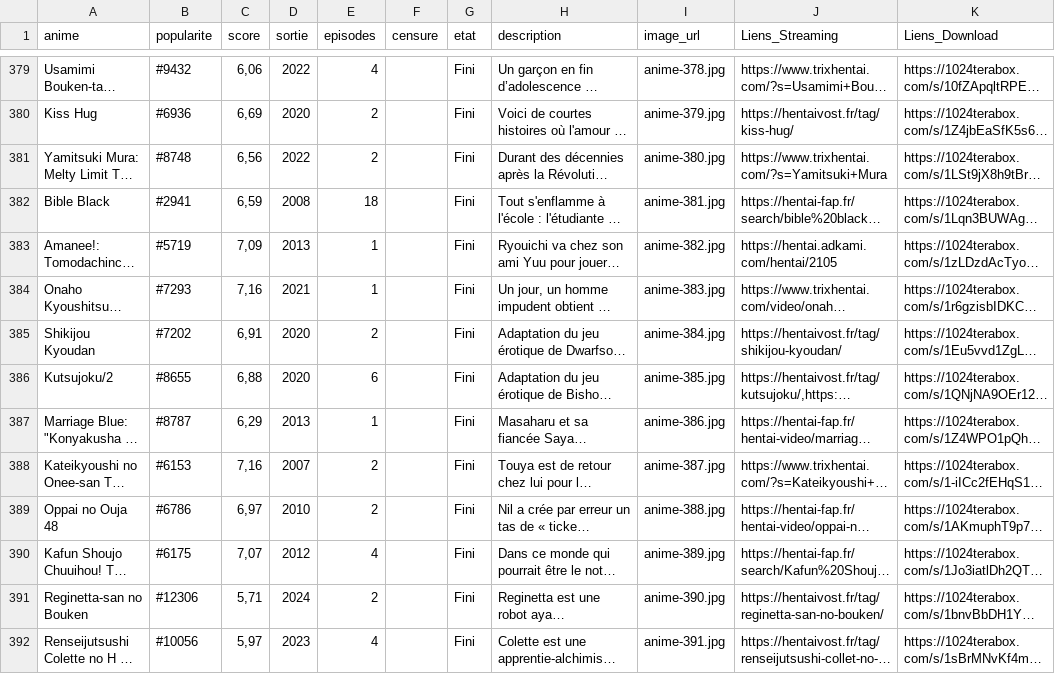
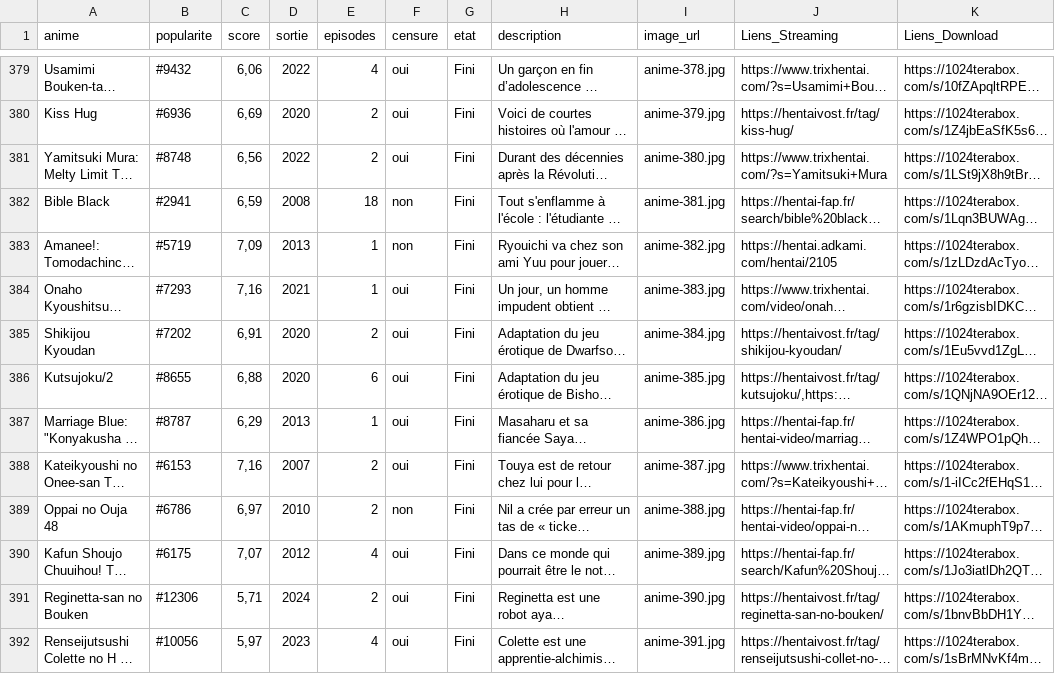
Before and after one commit to le-malicieux/le-malicieux.github.io, a CSV file: animes.csv, drawn as a sheet; only a part is shown, gaps mark what is left out; long unchanged cells end in …; the diff covers the shown part only; the diff names each change by its address in the sheet, - before the commit and + after, or states it on an @@ line.

```diff
--- a/animes.csv
+++ b/animes.csv
-F379:F381 (censure): (empty)
+F379:F381 (censure): oui
-F382:F383 (censure): (empty)
+F382:F383 (censure): non
-F384:F388 (censure): (empty)
+F384:F388 (censure): oui
-F389 (censure): (empty)
+F389 (censure): non
-F390:F392 (censure): (empty)
+F390:F392 (censure): oui
```
Also changed, not shown: 131 edited cells elsewhere in this file.
